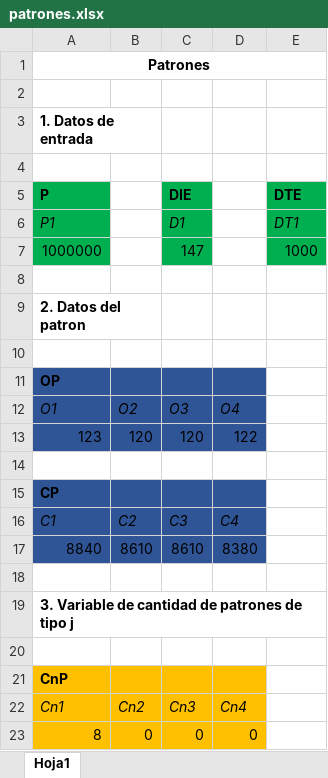
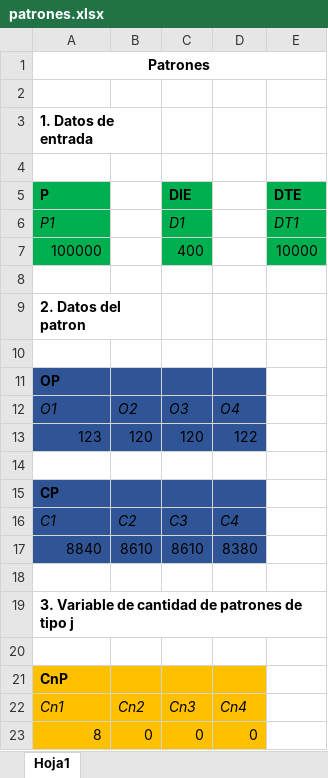
Before and after one commit to Carlosa6/proyectoIO, an Excel workbook: excel/patrones.xlsx, sheet Hoja1, drawn as a sheet; values as stored, in another font and other column widths than the file's, no borders; removed rows and columns are numbered as before the commit, all else as after; the diff names each change by its address in the sheet, - before the commit and + after, or states it on an @@ line.

```diff
--- a/excel/patrones.xlsx (sheet Hoja1)
+++ b/excel/patrones.xlsx (sheet Hoja1)
-row 7: 1000000 |  | 147 |  | 1000
+row 7: 100000 |  | 400 |  | 10000
```
Also changed, not shown: 10 other files.
